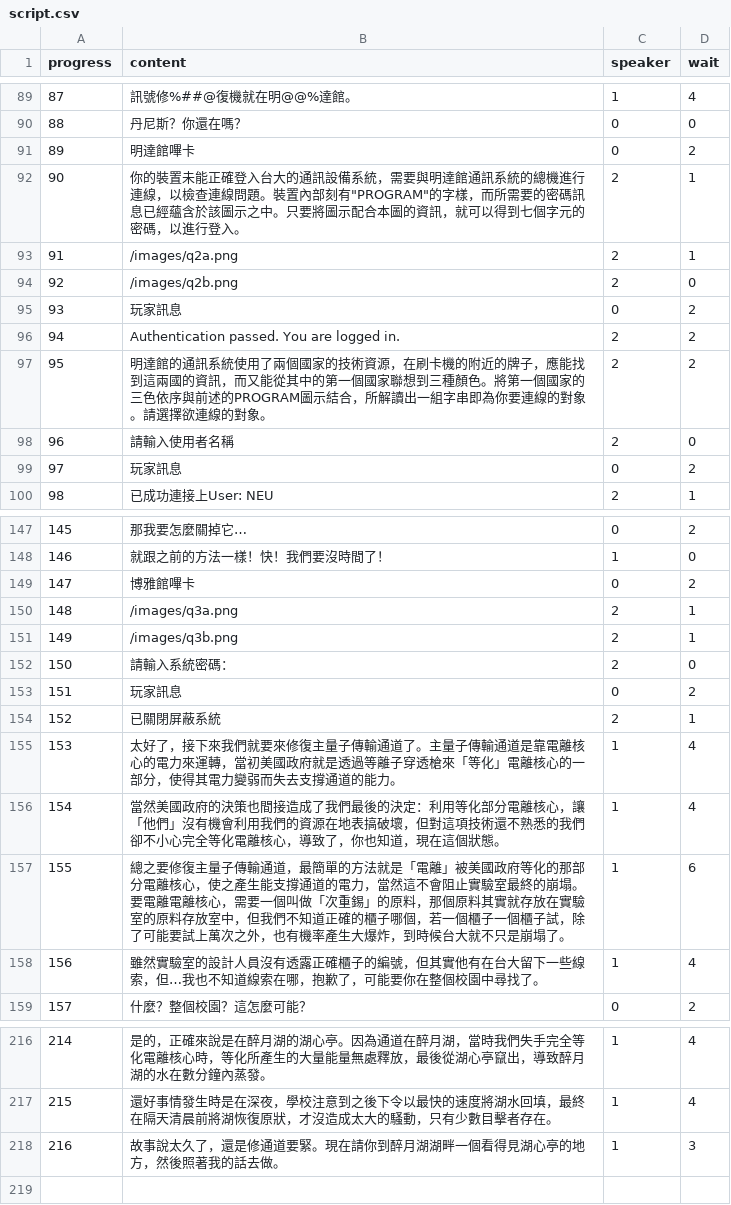
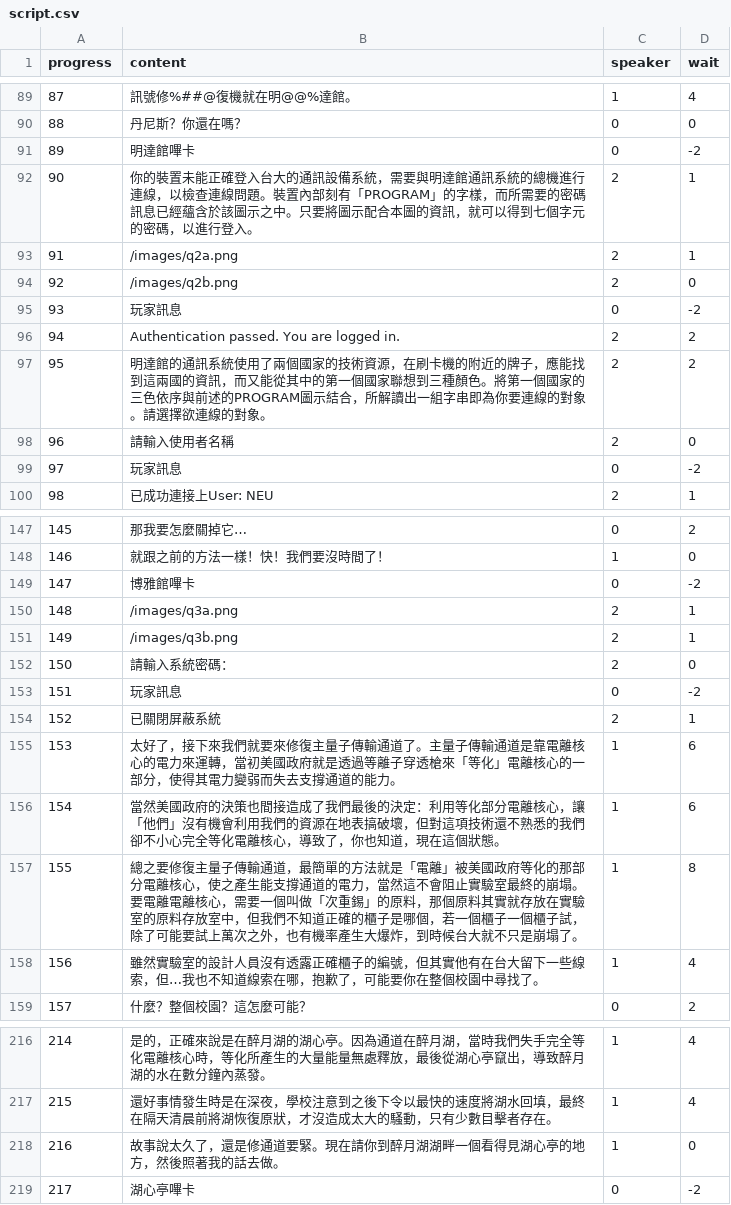
Before and after one commit to andyh0913/hidden_ntu_template, a CSV file: script.csv, drawn as a sheet; only a part is shown, gaps mark what is left out; the diff covers the shown part only.

```diff
--- a/script.csv
+++ b/script.csv
@@ -90,7 +90,7 @@ progress,content,speaker,wait
 88,丹尼斯？你還在嗎？,0,0
-89,明達館嗶卡,0,2
-90,你的裝置未能正確登入台大的通訊設備系統，需要與明達館通訊系統的總機進行連線，以檢查連線問題。裝置內部刻有"PROGRAM"的字樣，而所需要的密碼訊息已經蘊含於該圖示之中。只要將圖示配合本圖的資訊，就可以得到七個字元的密碼，以進行登入。,2,1
+89,明達館嗶卡,0,-2
+90,你的裝置未能正確登入台大的通訊設備系統，需要與明達館通訊系統的總機進行連線，以檢查連線問題。裝置內部刻有「PROGRAM」的字樣，而所需要的密碼訊息已經蘊含於該圖示之中。只要將圖示配合本圖的資訊，就可以得到七個字元的密碼，以進行登入。,2,1
 91,/images/q2a.png,2,1
 92,/images/q2b.png,2,0
-93,玩家訊息,0,2
+93,玩家訊息,0,-2
 94,Authentication passed. You are logged in.,2,2
@@ -98,3 +98,3 @@ progress,content,speaker,wait
 96,請輸入使用者名稱,2,0
-97,玩家訊息,0,2
+97,玩家訊息,0,-2
 98,已成功連接上User: NEU,2,1
@@ -148,3 +148,3 @@ progress,content,speaker,wait
 146,就跟之前的方法一樣！快！我們要沒時間了！,1,0
-147,博雅館嗶卡,0,2
+147,博雅館嗶卡,0,-2
 148,/images/q3a.png,2,1
@@ -152,7 +152,7 @@ progress,content,speaker,wait
 150,請輸入系統密碼：,2,0
-151,玩家訊息,0,2
+151,玩家訊息,0,-2
 152,已關閉屏蔽系統,2,1
-153,太好了，接下來我們就要來修復主量子傳輸通道了。主量子傳輸通道是靠電離核心的電力來運轉，當初美國政府就是透過等離子穿透槍來「等化」電離核心的一部分，使得其電力變弱而失去支撐通道的能力。,1,4
-154,當然美國政府的決策也間接造成了我們最後的決定：利用等化部分電離核心，讓「他們」沒有機會利用我們的資源在地表搞破壞，但對這項技術還不熟悉的我們卻不小心完全等化電離核心，導致了，你也知道，現在這個狀態。,1,4
-155,總之要修復主量子傳輸通道，最簡單的方法就是「電離」被美國政府等化的那部分電離核心，使之產生能支撐通道的電力，當然這不會阻止實驗室最終的崩塌。要電離電離核心，需要一個叫做「次重錫」的原料，那個原料其實就存放在實驗室的原料存放室中，但我們不知道正確的櫃子哪個，若一個櫃子一個櫃子試，除了可能要試上萬次之外，也有機率產生大爆炸，到時候台大就不只是崩塌了。,1,6
+153,太好了，接下來我們就要來修復主量子傳輸通道了。主量子傳輸通道是靠電離核心的電力來運轉，當初美國政府就是透過等離子穿透槍來「等化」電離核心的一部分，使得其電力變弱而失去支撐通道的能力。,1,6
+154,當然美國政府的決策也間接造成了我們最後的決定：利用等化部分電離核心，讓「他們」沒有機會利用我們的資源在地表搞破壞，但對這項技術還不熟悉的我們卻不小心完全等化電離核心，導致了，你也知道，現在這個狀態。,1,6
+155,總之要修復主量子傳輸通道，最簡單的方法就是「電離」被美國政府等化的那部分電離核心，使之產生能支撐通道的電力，當然這不會阻止實驗室最終的崩塌。要電離電離核心，需要一個叫做「次重錫」的原料，那個原料其實就存放在實驗室的原料存放室中，但我們不知道正確的櫃子是哪個，若一個櫃子一個櫃子試，除了可能要試上萬次之外，也有機率產生大爆炸，到時候台大就不只是崩塌了。,1,8
 156,雖然實驗室的設計人員沒有透露正確櫃子的編號，但其實他有在台大留下一些線索，但…我也不知道線索在哪，抱歉了，可能要你在整個校園中尋找了。,1,4
@@ -217,2 +217,3 @@ progress,content,speaker,wait
 215,還好事情發生時是在深夜，學校注意到之後下令以最快的速度將湖水回填，最終在隔天清晨前將湖恢復原狀，才沒造成太大的騷動，只有少數目擊者存在。,1,4
-216,故事說太久了，還是修通道要緊。現在請你到醉月湖湖畔一個看得見湖心亭的地方，然後照著我的話去做。,1,3
+216,故事說太久了，還是修通道要緊。現在請你到醉月湖湖畔一個看得見湖心亭的地方，然後照著我的話去做。,1,0
+217,湖心亭嗶卡,0,-2
```
Also changed, not shown: 8 edited cells elsewhere in this file, reply.csv, 2 other files.
